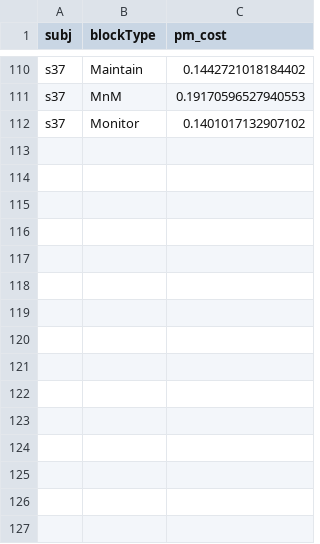
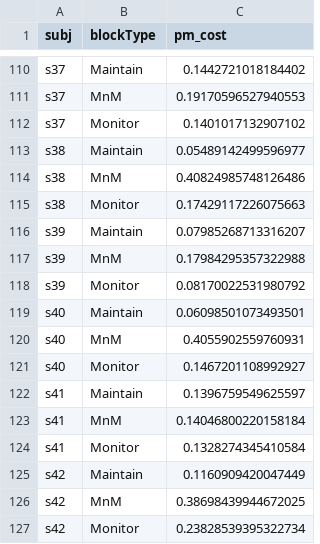
Before and after one commit to LewisPeacockLab/monitain, a CSV file: analysis/output/csvs/PM_COST.csv, drawn as a sheet; only a part is shown, gaps mark what is left out; the diff names each change by its address in the sheet, - before the commit and + after, or states it on an @@ line.

```diff
--- a/analysis/output/csvs/PM_COST.csv
+++ b/analysis/output/csvs/PM_COST.csv
+row 113: s38 | Maintain | 0.05489142499596977
+row 114: s38 | MnM | 0.40824985748126486
+row 115: s38 | Monitor | 0.17429117226075663
+row 116: s39 | Maintain | 0.07985268713316207
+row 117: s39 | MnM | 0.17984295357322988
+row 118: s39 | Monitor | 0.08170022531980792
+row 119: s40 | Maintain | 0.06098501073493501
+row 120: s40 | MnM | 0.4055902559760931
+row 121: s40 | Monitor | 0.1467201108992927
+row 122: s41 | Maintain | 0.1396759549625597
+row 123: s41 | MnM | 0.14046800220158184
+row 124: s41 | Monitor | 0.1328274345410584
+row 125: s42 | Maintain | 0.1160909420047449
+row 126: s42 | MnM | 0.38698439944672025
+row 127: s42 | Monitor | 0.23828539395322734
```
Also changed, not shown: analysis/output/csvs/ALL.csv, 33 other files.
